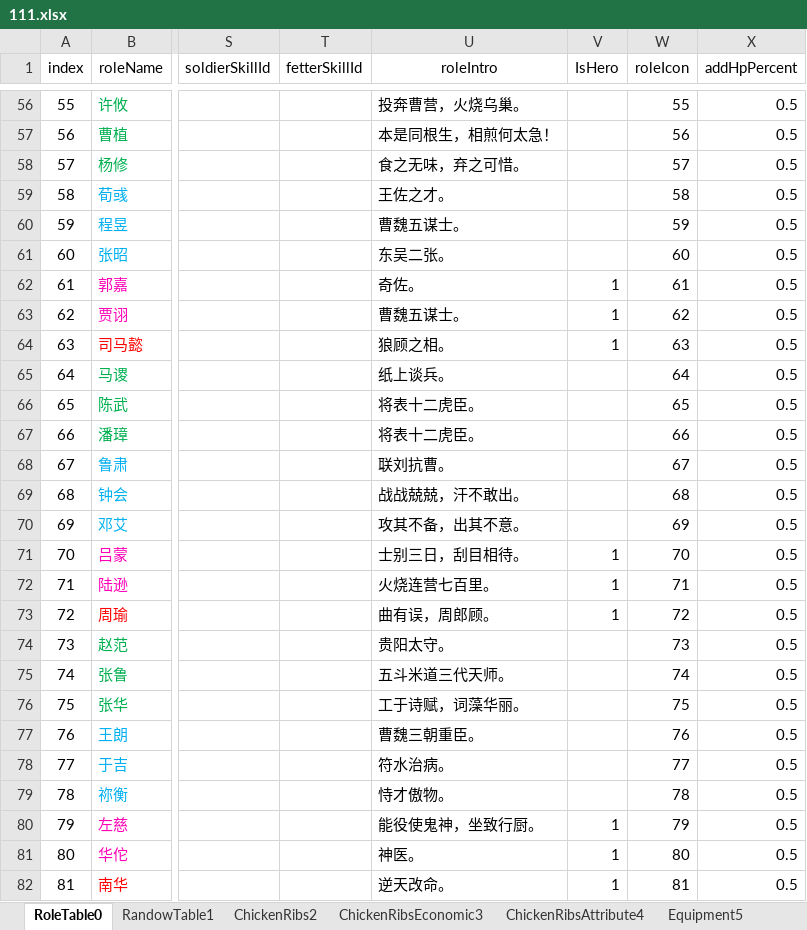
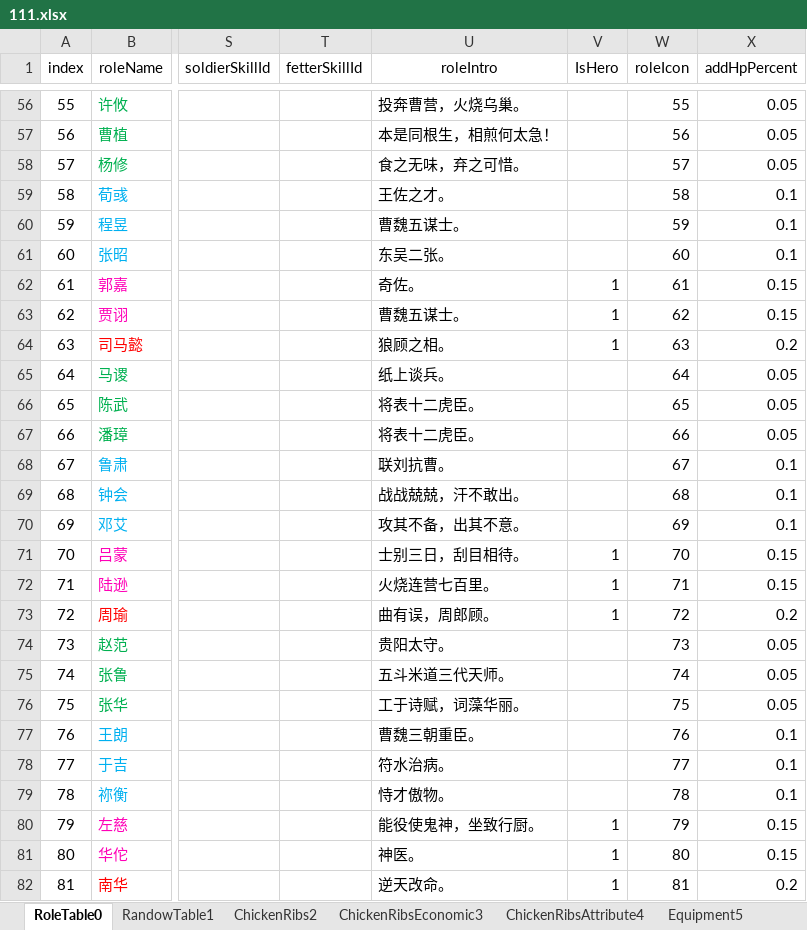
Before and after one commit to MiYanLiang/GameCommon, an Excel workbook: Conversion/AutoChangeJson/datasrc/111.xlsx, sheet RoleTable0, drawn as a sheet; only a part is shown, gaps mark what is left out; values as stored, in another font and other column widths than the file's, no borders; conditional formats not drawn; the diff covers the shown part only; the diff names each change by its address in the sheet, - before the commit and + after, or states it on an @@ line.

```diff
--- a/Conversion/AutoChangeJson/datasrc/111.xlsx (sheet RoleTable0)
+++ b/Conversion/AutoChangeJson/datasrc/111.xlsx (sheet RoleTable0)
-X56:X58 (addHpPercent): 0.5
+X56:X58 (addHpPercent): 0.05
-X59:X61 (addHpPercent): 0.5
+X59:X61 (addHpPercent): 0.1
-X62:X63 (addHpPercent): 0.5
+X62:X63 (addHpPercent): 0.15
-X64 (addHpPercent): 0.5
+X64 (addHpPercent): 0.2
-X65:X67 (addHpPercent): 0.5
+X65:X67 (addHpPercent): 0.05
-X68:X70 (addHpPercent): 0.5
+X68:X70 (addHpPercent): 0.1
-X71:X72 (addHpPercent): 0.5
+X71:X72 (addHpPercent): 0.15
-X73 (addHpPercent): 0.5
+X73 (addHpPercent): 0.2
-X74:X76 (addHpPercent): 0.5
+X74:X76 (addHpPercent): 0.05
-X77:X79 (addHpPercent): 0.5
+X77:X79 (addHpPercent): 0.1
-X80:X81 (addHpPercent): 0.5
+X80:X81 (addHpPercent): 0.15
-X82 (addHpPercent): 0.5
+X82 (addHpPercent): 0.2
```
Also changed, not shown: 54 edited cells elsewhere in this sheet, sheet Event20, 3 other files.
